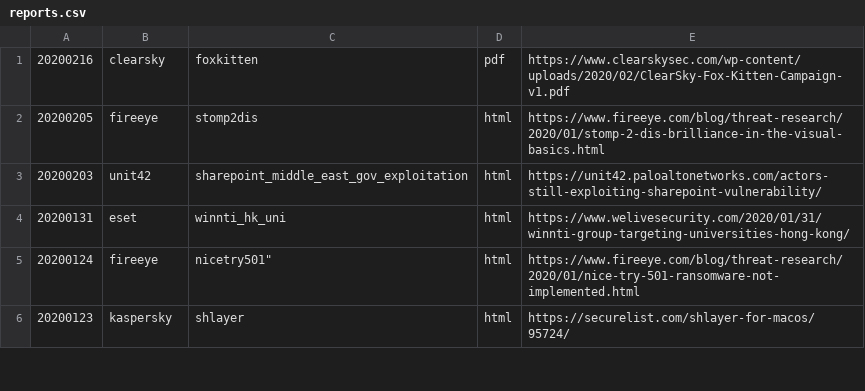
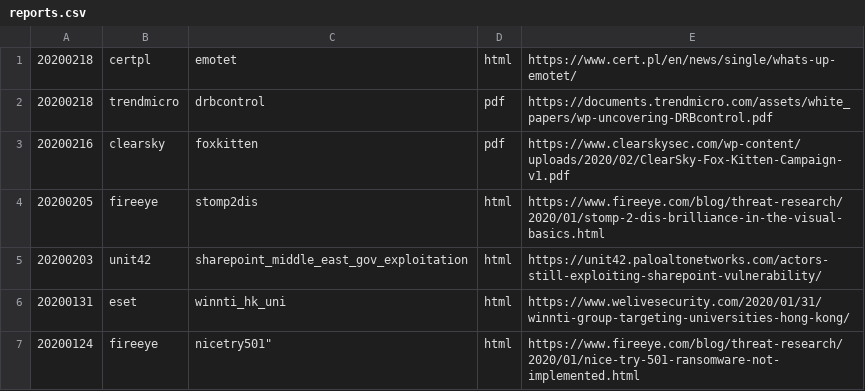
Before and after one commit to threatrack/cti_report_collection, a CSV file: reports.csv, drawn as a sheet; only a part is shown; the shorter side is filled out with more unchanged rows.

Commit message:
Added 20200218-certpl-emotet, 20200218-trendmicro-drbcontrol

```diff
--- a/reports.csv
+++ b/reports.csv
@@ -1 +1,3 @@
+"20200218","certpl","emotet","html","https://www.cert.pl/en/news/single/whats-up-emotet/"
+"20200218","trendmicro","drbcontrol","pdf","https://documents.trendmicro.com/assets/white_papers/wp-uncovering-DRBcontrol.pdf"
 "20200216","clearsky","foxkitten","pdf","https://www.clearskysec.com/wp-content/uploads/2020/02/ClearSky-Fox-Kitten-Campaign-v1.pdf"
```
Also changed, not shown: 12 other files.
